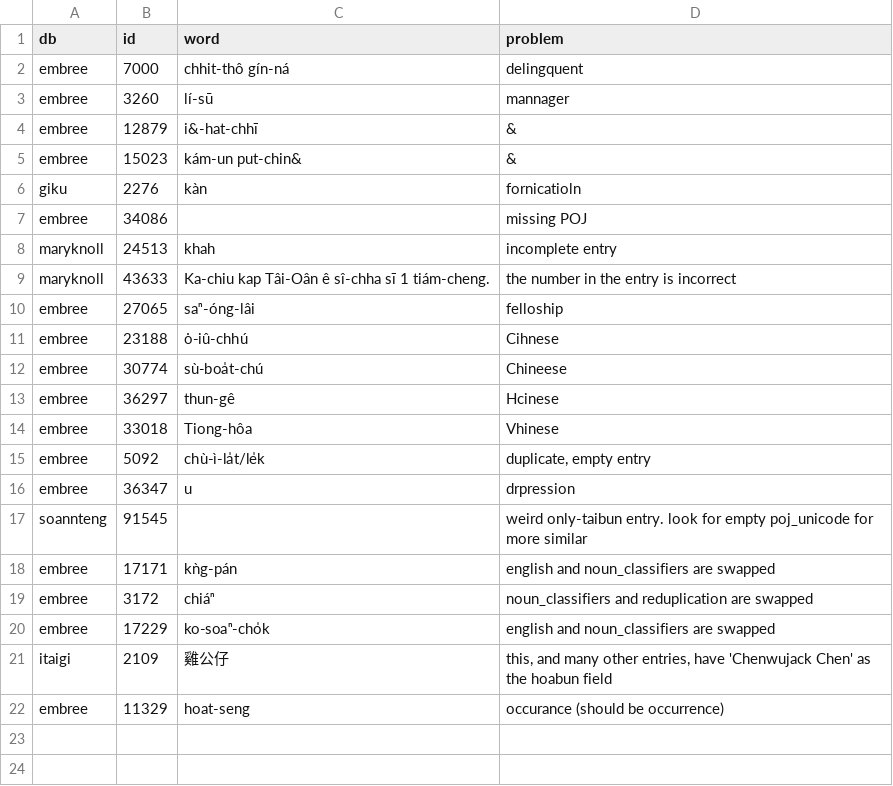
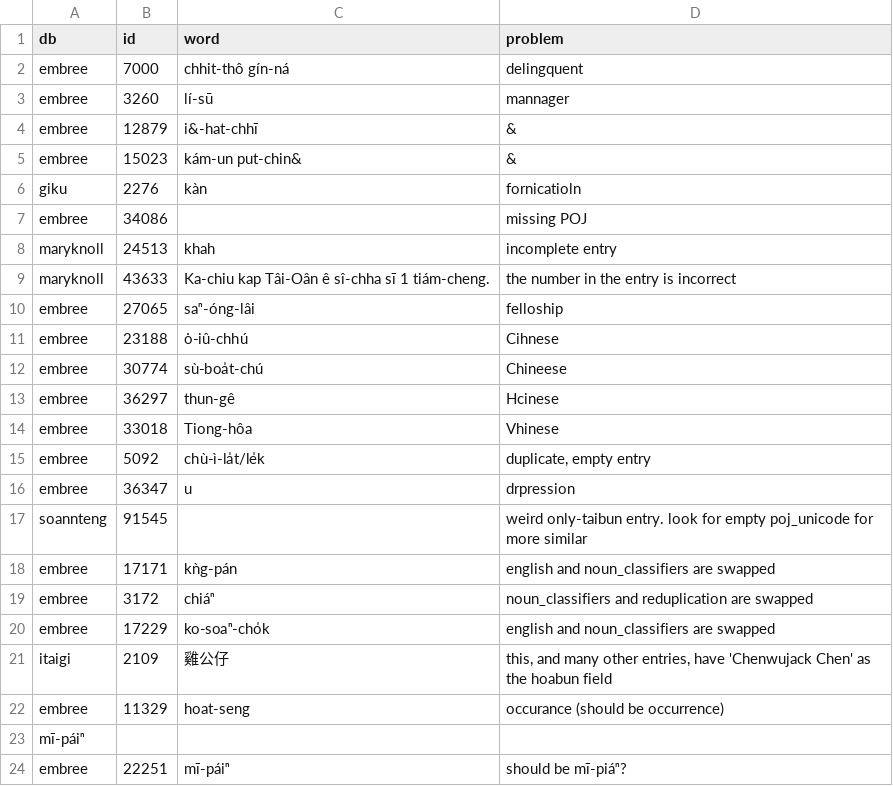
Before and after one commit to MrAwesome/Liburry, a CSV file: misc/incorrect_entries.csv, drawn as a sheet.

Commit message:
New incorrect entry

```diff
--- a/misc/incorrect_entries.csv
+++ b/misc/incorrect_entries.csv
@@ -22 +22,3 @@ itaigi,2109,"雞公仔","this, and many other entries, have 'Chenwujack Chen' as
 "embree","11329","hoat-seng","occurance (should be occurrence)"
+mī-páiⁿ
+"embree",22251,"mī-páiⁿ","should be mī-piáⁿ?"
```
